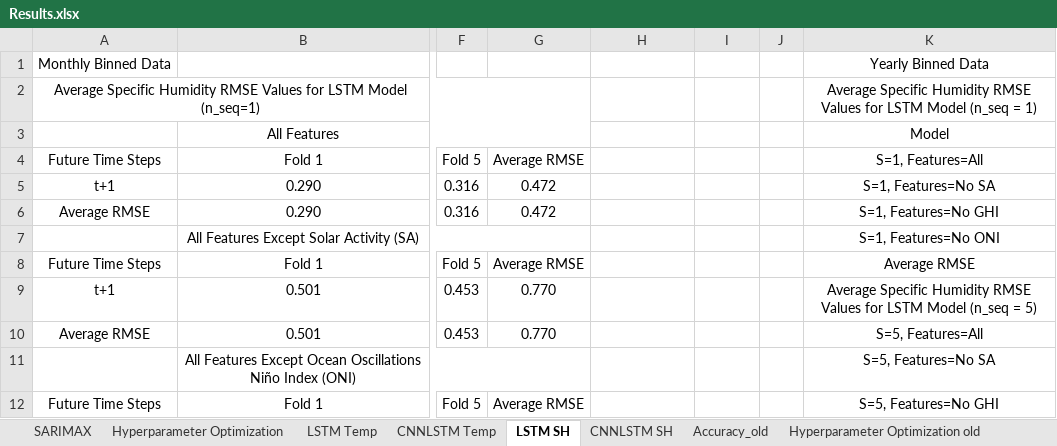
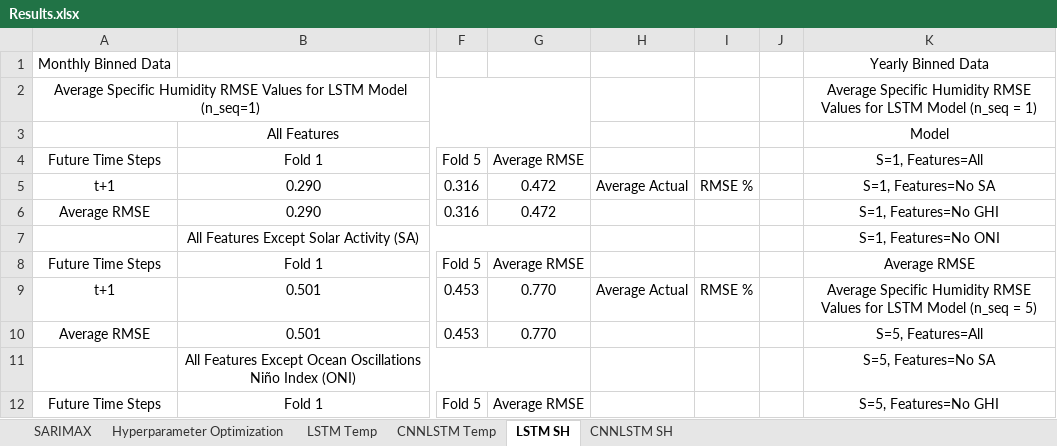
Before and after one commit to vicphysics/Temperature_and_Specific_Humidity_Prediction, an Excel workbook: Results.xlsx, sheet LSTM SH, drawn as a sheet; only a part is shown, gaps mark what is left out; values as stored, in another font and other column widths than the file's, no borders; the diff covers the shown part only; the diff names each change by its address in the sheet, - before the commit and + after, or states it on an @@ line.

```diff
--- a/Results.xlsx (sheet LSTM SH)
+++ b/Results.xlsx (sheet LSTM SH)
-sheet tab: Accuracy_old
-sheet tab: Hyperparameter Optimization old
-H5: (empty)
+H5: Average Actual
-I5: (empty)
+I5: RMSE %
-H9: (empty)
+H9: Average Actual
-I9: (empty)
+I9: RMSE %
```
Also changed, not shown: 36 edited cells elsewhere in this sheet, sheet CNNLSTM SH.
